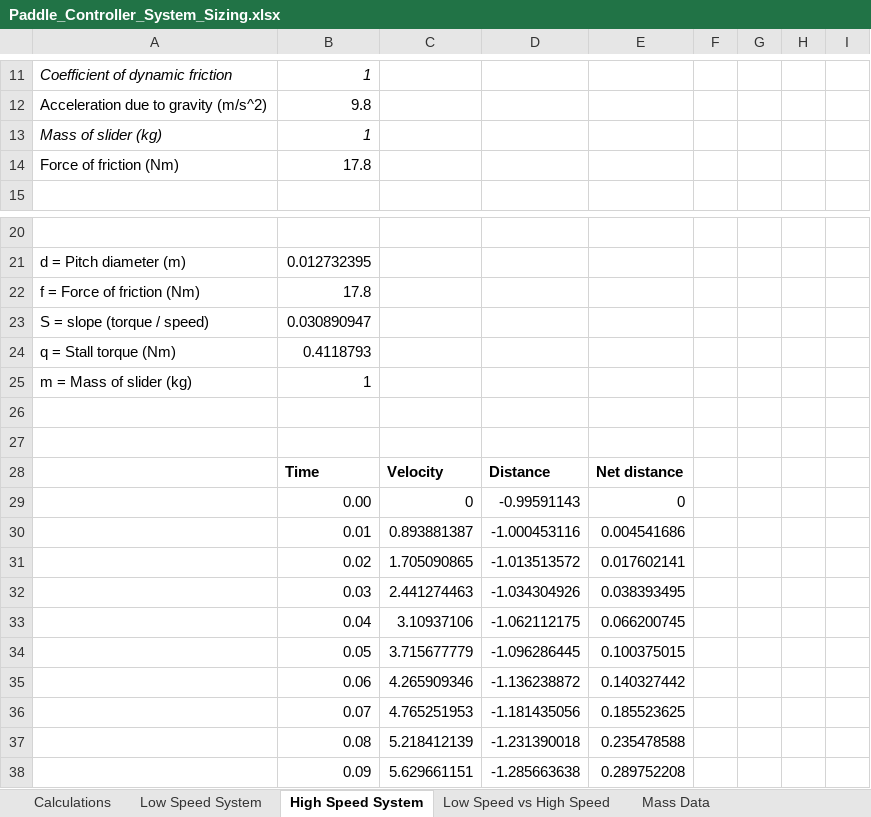
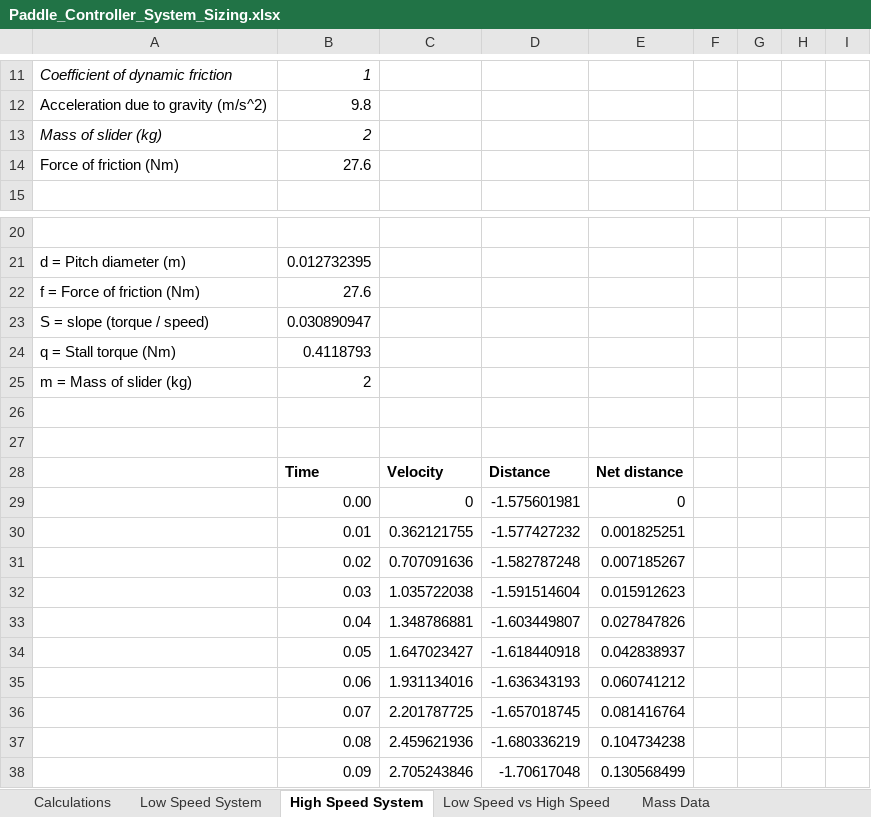
Before and after one commit to tabdallah/capstone, an Excel workbook: 4_Paddle_Controller/Paddle_Controller_System_Sizing.xlsx, sheet High Speed System, drawn as a sheet; only a part is shown, gaps mark what is left out; values as stored, in another font and other column widths than the file's, no borders; charts and pictures not drawn; the diff covers the shown part only; the diff names each change by its address in the sheet, - before the commit and + after, or states it on an @@ line.

```diff
--- a/4_Paddle_Controller/Paddle_Controller_System_Sizing.xlsx (sheet High Speed System)
+++ b/4_Paddle_Controller/Paddle_Controller_System_Sizing.xlsx (sheet High Speed System)
-B13: 1
+B13: 2
-B14: 17.8
+B14: 27.6
-B22: 17.8
+B22: 27.6
-B25: 1
+B25: 2
-D29: -0.99591143
+D29: -1.575601981
-C30: 0.893881387
+C30: 0.362121755
-D30: -1.000453116
+D30: -1.577427232
-E30: 0.004541686
+E30: 0.001825251
-C31: 1.705090865
+C31: 0.707091636
-D31: -1.013513572
+D31: -1.582787248
-E31: 0.017602141
+E31: 0.007185267
-C32: 2.441274463
+C32: 1.035722038
-D32: -1.034304926
+D32: -1.591514604
-E32: 0.038393495
+E32: 0.015912623
-C33: 3.10937106
+C33: 1.348786881
-D33: -1.062112175
+D33: -1.603449807
-E33: 0.066200745
+E33: 0.027847826
-C34: 3.715677779
+C34: 1.647023427
-D34: -1.096286445
+D34: -1.618440918
-E34: 0.100375015
+E34: 0.042838937
-C35: 4.265909346
+C35: 1.931134016
-D35: -1.136238872
+D35: -1.636343193
-E35: 0.140327442
+E35: 0.060741212
-C36: 4.765251953
+C36: 2.201787725
-D36: -1.181435056
+D36: -1.657018745
-E36: 0.185523625
+E36: 0.081416764
-C37: 5.218412139
+C37: 2.459621936
-D37: -1.231390018
+D37: -1.680336219
-E37: 0.235478588
+E37: 0.104734238
-C38: 5.629661151
+C38: 2.705243846
-D38: -1.285663638
+D38: -1.70617048
-E38: 0.289752208
+E38: 0.130568499
```
Also changed, not shown: 423 edited cells elsewhere in this sheet, sheet Low Speed vs High Speed, charts or pictures, 18 other files.
